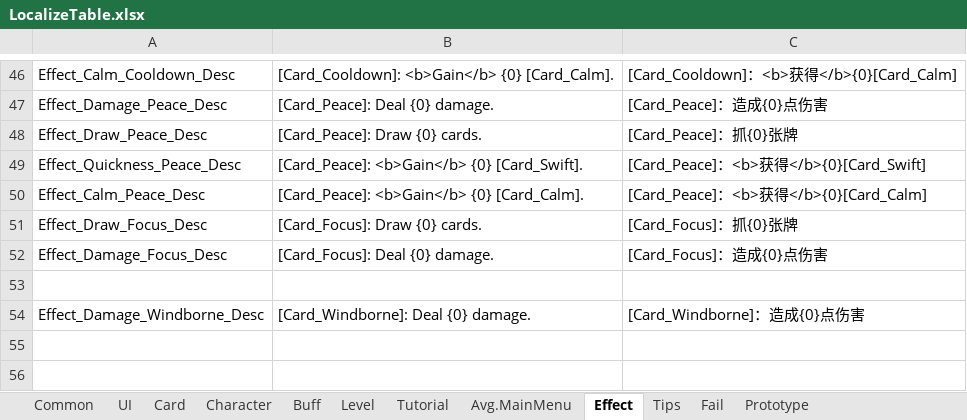
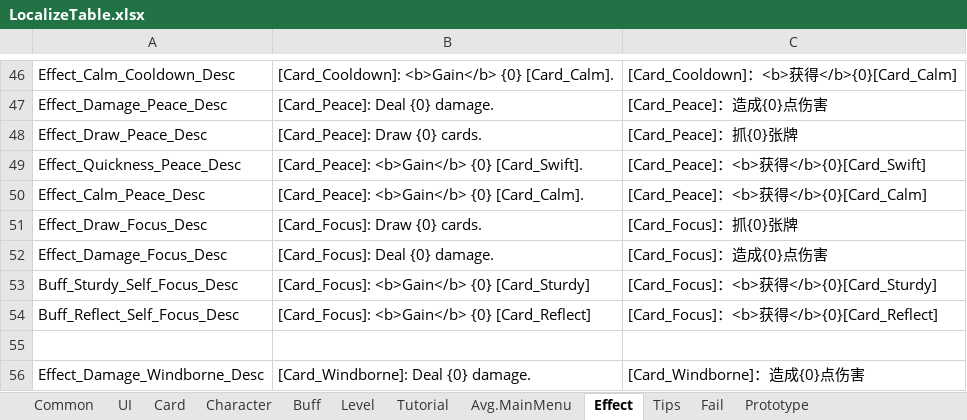
Before and after one commit to KutaryouShinkoku/Nine-Lives-Atlier, an Excel workbook: Assets/Game/Content/Data/LocalizeTable.xlsx, sheet Effect, drawn as a sheet; only a part is shown, gaps mark what is left out; values as stored, in another font and other column widths than the file's, no borders; the diff names each change by its address in the sheet, - before the commit and + after, or states it on an @@ line.

```diff
--- a/Assets/Game/Content/Data/LocalizeTable.xlsx (sheet Effect)
+++ b/Assets/Game/Content/Data/LocalizeTable.xlsx (sheet Effect)
+row 53: Buff_Sturdy_Self_Focus_Desc | [Card_Focus]: <b>Gain</b> {0} [Card_Sturdy] | [Card_Focus]：<b>获得</b>{0}[Card_Sturdy]
+row 54: Buff_Reflect_Self_Focus_Desc | [Card_Focus]: <b>Gain</b> {0} [Card_Reflect] | [Card_Focus]：<b>获得</b>{0}[Card_Reflect]
```
Also changed, not shown: sheet Card, Assets/Game/Content/Data/CardTable.xlsx, Assets/Game/Content/Data/CharacterTable.xlsx, 4 other files.
